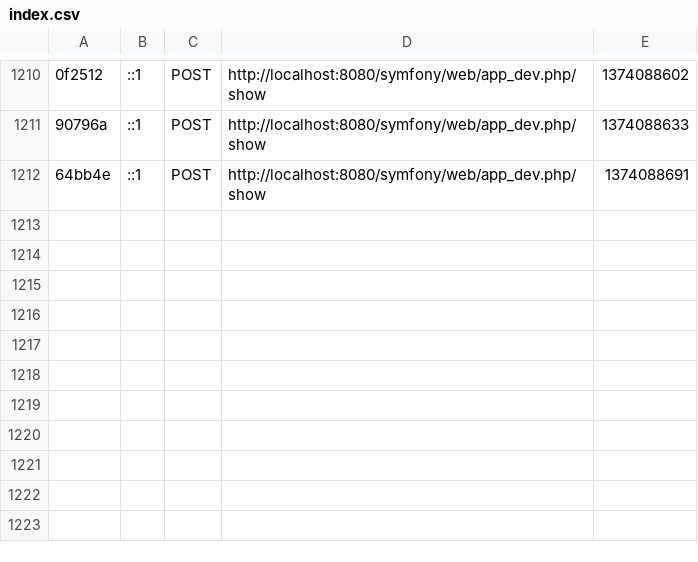
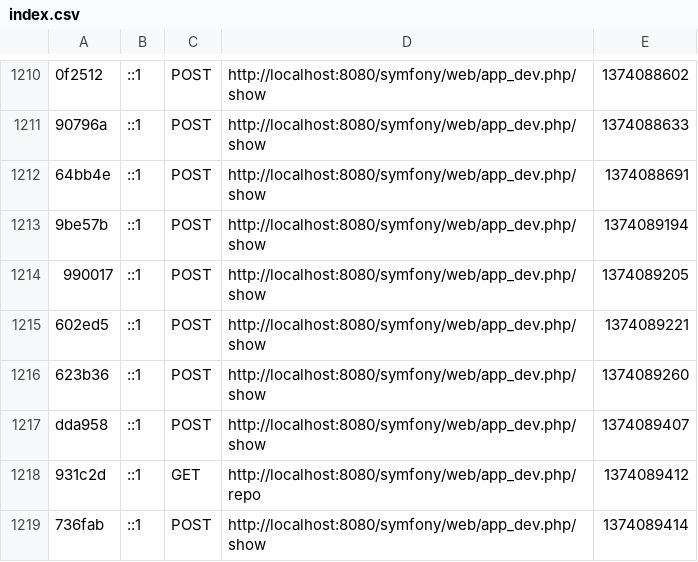
Before and after one commit to jeff1993/Project, a CSV file: projects/Symfony/app/cache/dev/profiler/index.csv, drawn as a sheet; only a part is shown, gaps mark what is left out; the diff names each change by its address in the sheet, - before the commit and + after, or states it on an @@ line.

```diff
--- a/projects/Symfony/app/cache/dev/profiler/index.csv
+++ b/projects/Symfony/app/cache/dev/profiler/index.csv
+row 1213: 9be57b | ::1 | POST | http://localhost:8080/symfony/web/app_dev.php/show | 1374089194
+row 1214: 990017 | ::1 | POST | http://localhost:8080/symfony/web/app_dev.php/show | 1374089205
+row 1215: 602ed5 | ::1 | POST | http://localhost:8080/symfony/web/app_dev.php/show | 1374089221
+row 1216: 623b36 | ::1 | POST | http://localhost:8080/symfony/web/app_dev.php/show | 1374089260
+row 1217: dda958 | ::1 | POST | http://localhost:8080/symfony/web/app_dev.php/show | 1374089407
+row 1218: 931c2d | ::1 | GET | http://localhost:8080/symfony/web/app_dev.php/repo | 1374089412
+row 1219: 736fab | ::1 | POST | http://localhost:8080/symfony/web/app_dev.php/show | 1374089414
```
Also changed, not shown: 10 other files.
